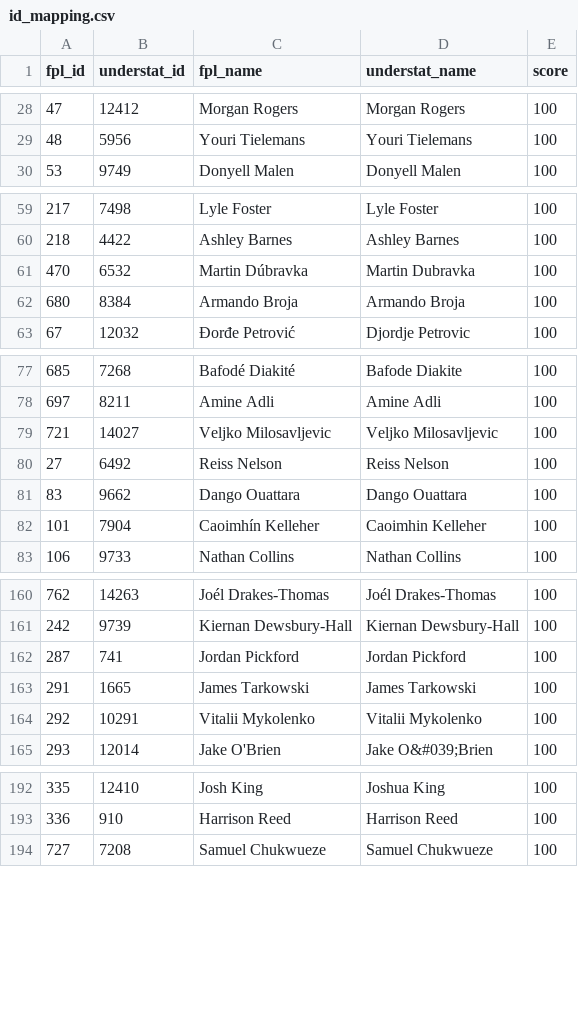
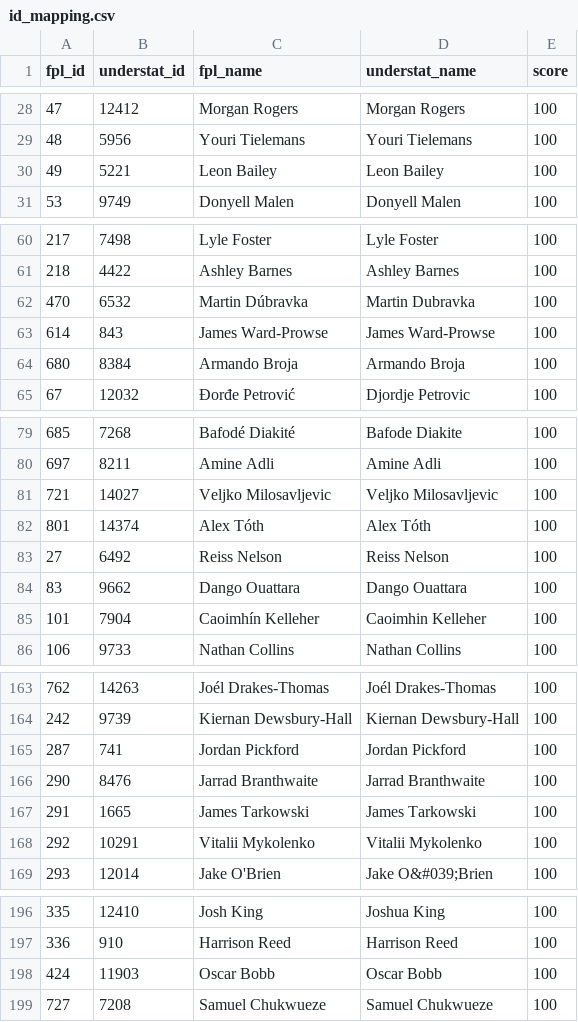
Before and after one commit to PaulKumswa/FPL-Wizard, a CSV file: data/processed/id_mapping.csv, drawn as a sheet; only a part is shown, gaps mark what is left out; the diff names each change by its address in the sheet, - before the commit and + after, or states it on an @@ line.

```diff
--- a/data/processed/id_mapping.csv
+++ b/data/processed/id_mapping.csv
+row 30: 49 | 5221 | Leon Bailey | Leon Bailey | 100
@@ row 369 moved to row 63: 614 @@
+row 82: 801 | 14374 | Alex Tóth | Alex Tóth | 100
+row 166: 290 | 8476 | Jarrad Branthwaite | Jarrad Branthwaite | 100
@@ row 254 moved to row 198: 424 @@
```
Also changed, not shown: data/processed/inference_data.csv, 17 other files.
